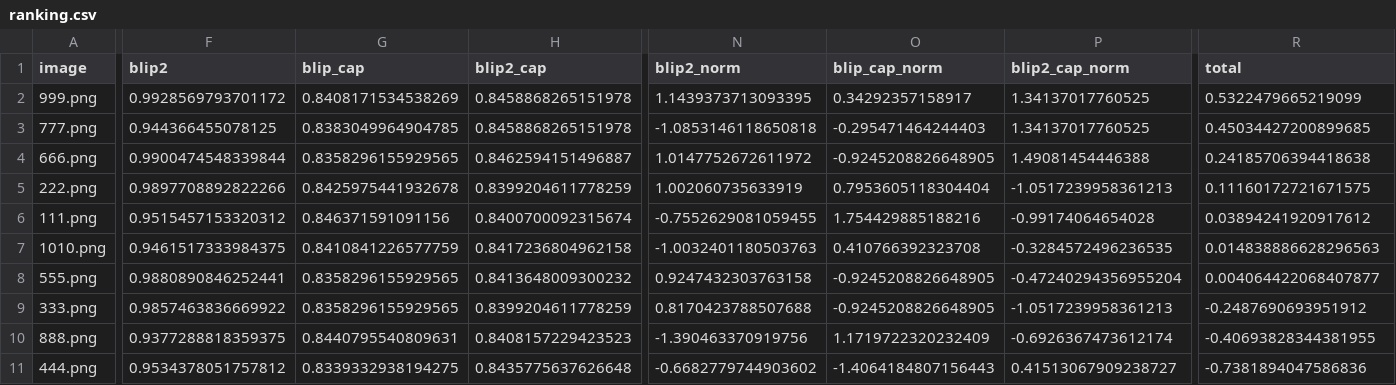
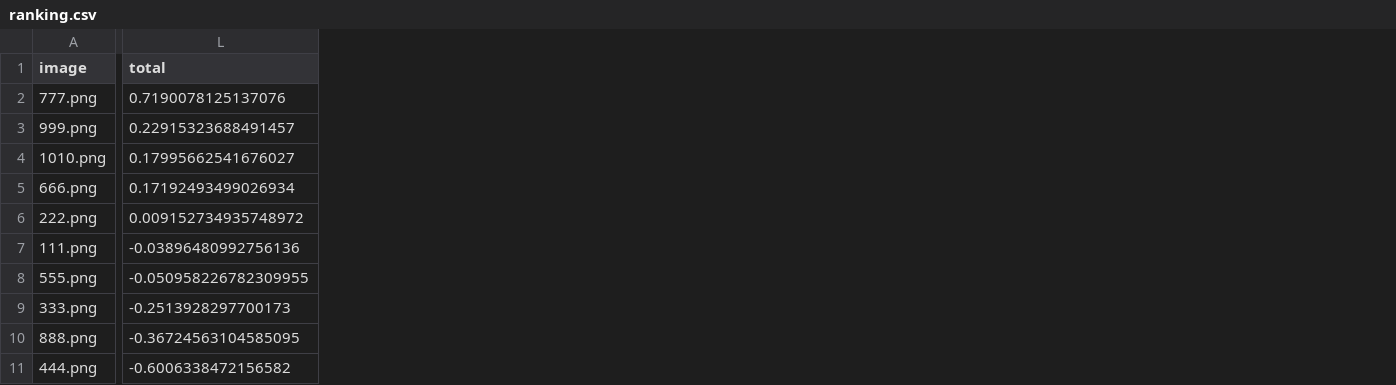
Before and after one commit to Mike030668/rank_images_project, a CSV file: data/demo_images/ranking.csv, drawn as a sheet; only a part is shown, gaps mark what is left out; removed rows and columns are numbered as before the commit, all else as after; rows hold the shown columns only; the diff names each change by its address in the sheet, - before the commit and + after, or states it on an @@ line.

```diff
--- a/data/demo_images/ranking.csv
+++ b/data/demo_images/ranking.csv
-column F (blip2), rows 3-6: 0.944366455078125 | 0.9900474548339844 | 0.9897708892822266 | 0.9515457153320312; rows 8-11: 0.9880890846252441 | 0.9857463836669922 | 0.9377288818359375 | 0.9534378051757812
-column G (blip_cap), rows 3-6: 0.8383049964904785 | 0.8358296155929565 | 0.8425975441932678 | 0.846371591091156; rows 8-11: 0.8358296155929565 | 0.8358296155929565 | 0.8440795540809631 | 0.8339332938194275
-column H (blip2_cap), rows 3-6: 0.8458868265151978 | 0.8462594151496887 | 0.8399204611778259 | 0.8400700092315674; rows 8-11: 0.8413648009300232 | 0.8399204611778259 | 0.8408157229423523 | 0.8435775637626648
-column N (blip2_norm), rows 3-6: -1.0853146118650818 | 1.0147752672611972 | 1.002060735633919 | -0.7552629081059455; rows 8-11: 0.9247432303763158 | 0.8170423788507688 | -1.390463370919756 | -0.6682779744903602
-column O (blip_cap_norm), rows 3-6: -0.295471464244403 | -0.9245208826648905 | 0.7953605118304404 | 1.754429885188216; rows 8-11: -0.9245208826648905 | -0.9245208826648905 | 1.1719722320232409 | -1.4064184807156443
-column P (blip2_cap_norm), rows 3-6: 1.34137017760525 | 1.49081454446388 | -1.0517239958361213 | -0.99174064654028; rows 8-11: -0.47240294356955204 | -1.0517239958361213 | -0.6926367473612174 | 0.41513067909238727
-row 2: 999.png | 0.9928569793701172 | 0.8408171534538269 | 0.8458868265151978 | 1.1439373713093395 | 0.34292357158917 | 1.34137017760525 | 0.5322479665219099
-L2 (total): 0.45034427200899685
+L2 (total): 0.7190078125137076
+row 3: 999.png | 0.22915323688491457
+row 4: 1010.png | 0.17995662541676027
-L5 (total): 0.24185706394418638
+L5 (total): 0.17192493499026934
-L6 (total): 0.11160172721671575
+L6 (total): 0.009152734935748972
-L7 (total): 0.03894241920917612
+L7 (total): -0.03896480992756136
-row 7: 1010.png | 0.9461517333984375 | 0.8410841226577759 | 0.8417236804962158 | -1.0032401180503763 | 0.410766392323708 | -0.3284572496236535 | 0.014838886628296563
-L8 (total): 0.004064422068407877
+L8 (total): -0.050958226782309955
-L9 (total): -0.2487690693951912
+L9 (total): -0.2513928297700173
-L10 (total): -0.40693828344381955
+L10 (total): -0.36724563104585095
-L11 (total): -0.7381894047586836
+L11 (total): -0.6006338472156582
```
Also changed, not shown: 6 other files.
